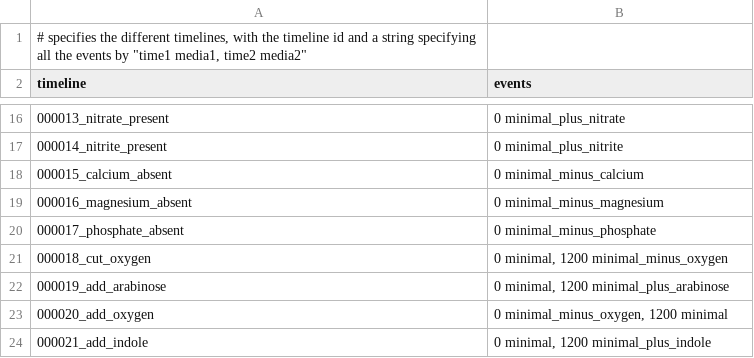
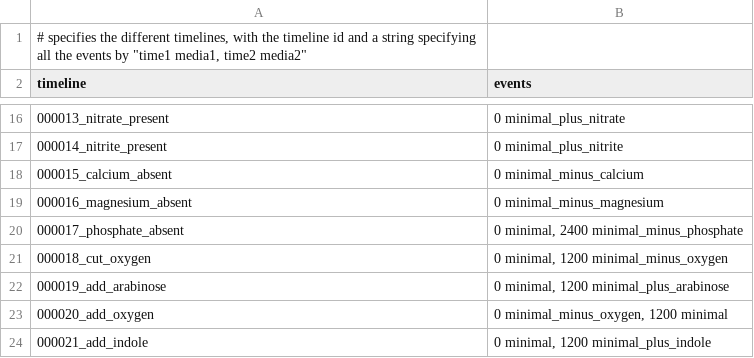
Before and after one commit to MohammedNagdi/wcEcoli, a TSV file: reconstruction/ecoli/flat/condition/timelines_def.tsv, drawn as a sheet; only a part is shown, gaps mark what is left out.

Commit message:
Handle variant failures and missing condition targets
The manual variant workflow was too brittle for mixed condition runs: a single
failing variant stopped the entire sweep, which made it hard to finish the rest
of the variants and hard to see which specific variants needed follow-up.

Wrap each variant build/run block in a local try/except so the runner logs the
full traceback for the failing variant, skips to the next one, and prints a
summary of all failed variants at the end. This keeps long runs productive while
still preserving enough failure detail to debug the bad variants afterward.

The phosphate-depletion condition also needed to behave more like the other
shifted conditions. Switching to minimal_minus_phosphate at time zero removed the
baseline minimal phase, so the timeline never represented an actual media shift.
Delay that transition to 2400 s and increase the minus_phosphate doubling time to
reflect the slower depleted condition instead of treating it like an immediate
minimal-media start.

Finally, protect metabolism listener output when timeline-specific FBA targets
linger after the media objective changes. Some target molecules can remain in the
solver target list even though they are no longer present in the current
homeostatic objective, so writing listener data by direct indexing could raise a
KeyError. Default those missing targets to 0.0 so the run continues and the
listener output stays well-defined across condition switches.

Also update the manual sine experiment config to write into sim1 for the current
run layout.

```diff
--- a/reconstruction/ecoli/flat/condition/timelines_def.tsv
+++ b/reconstruction/ecoli/flat/condition/timelines_def.tsv
@@ -19,3 +19,3 @@
 "000016_magnesium_absent"	"0 minimal_minus_magnesium"
-"000017_phosphate_absent"	"0 minimal_minus_phosphate"
+"000017_phosphate_absent"	"0 minimal, 2400 minimal_minus_phosphate"
 "000018_cut_oxygen"	"0 minimal, 1200 minimal_minus_oxygen"
```
Also changed, not shown: reconstruction/ecoli/flat/condition/condition_defs.tsv, 3 other files.
